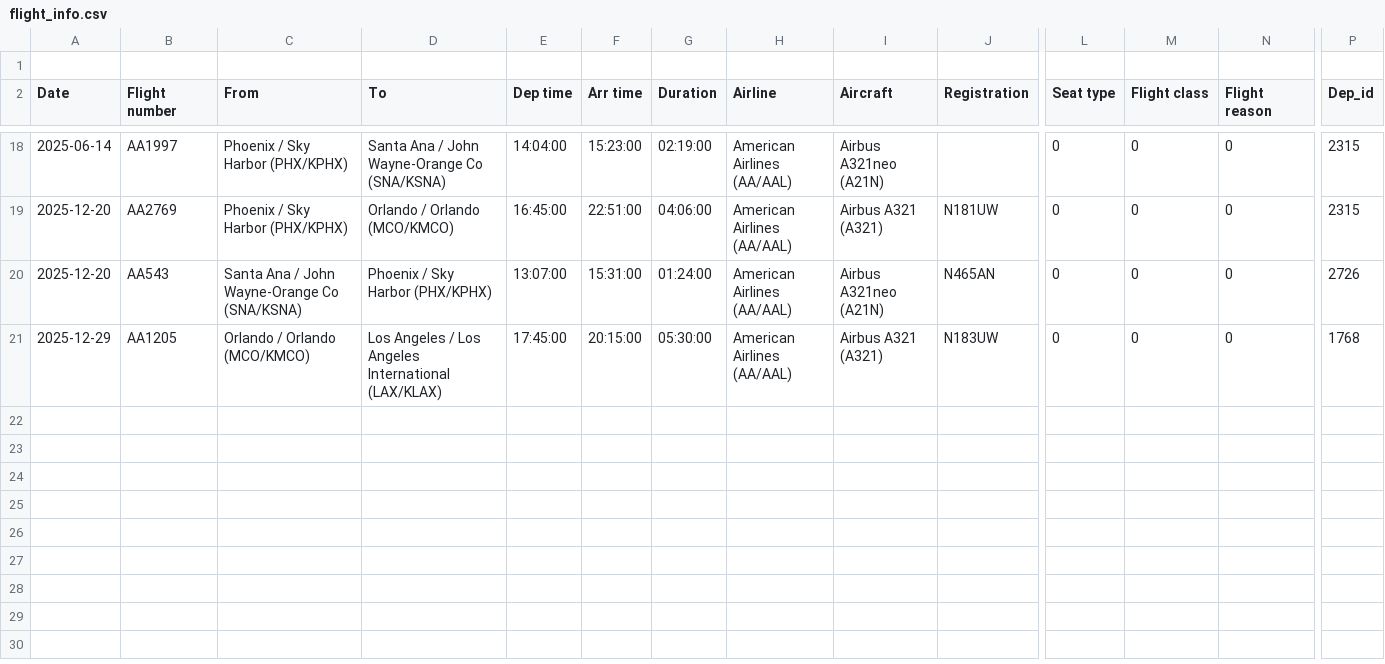
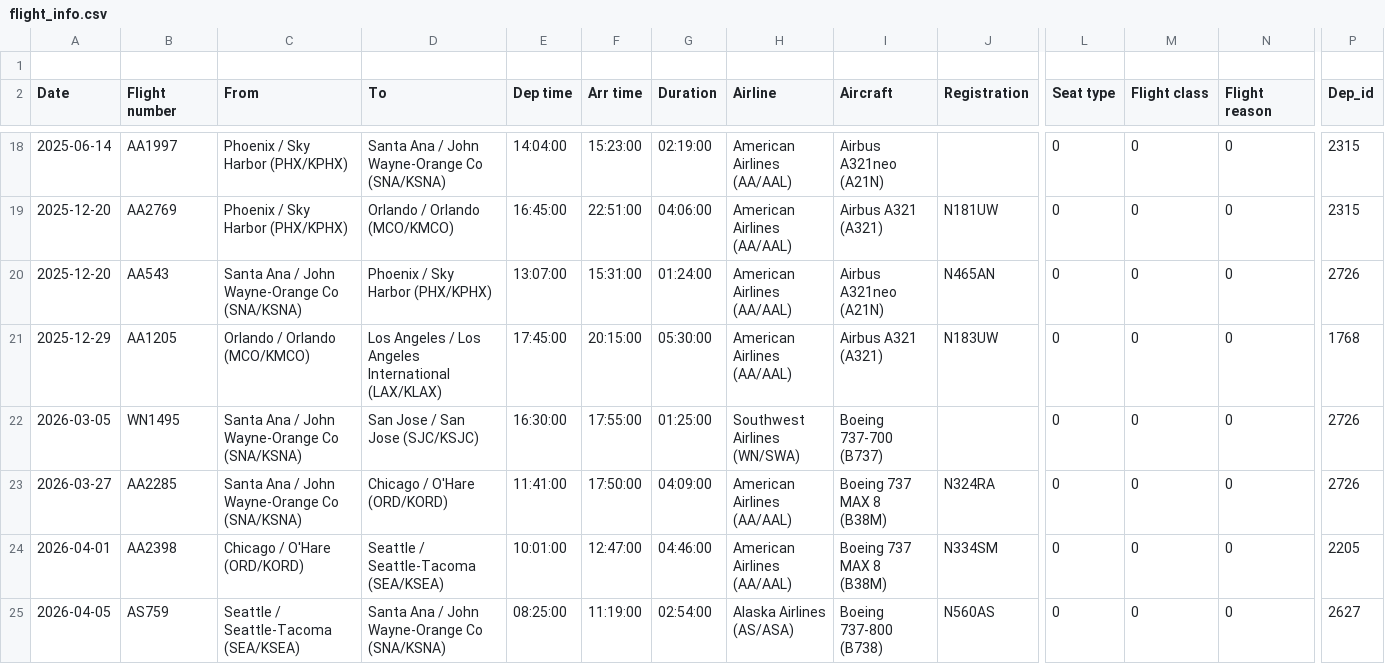
Before and after one commit to primitt/primitt.github.io, a CSV file: scripts/flight_info.csv, drawn as a sheet; only a part is shown, gaps mark what is left out; rows hold the shown columns only; the diff names each change by its address in the sheet, - before the commit and + after, or states it on an @@ line.

Commit message:
add sm shi

```diff
--- a/scripts/flight_info.csv
+++ b/scripts/flight_info.csv
+row 22: 2026-03-05 | WN1495 | Santa Ana / John Wayne-Orange Co (SNA/KSNA) | San Jose / San Jose (SJC/KSJC) | 16:30:00 | 17:55:00 | 01:25:00 | Southwest Airlines (WN/SWA) | Boeing 737-700 (B737) |  | 0 | 0 | 0 | 2726
+row 23: 2026-03-27 | AA2285 | Santa Ana / John Wayne-Orange Co (SNA/KSNA) | Chicago / O'Hare (ORD/KORD) | 11:41:00 | 17:50:00 | 04:09:00 | American Airlines (AA/AAL) | Boeing 737 MAX 8 (B38M) | N324RA | 0 | 0 | 0 | 2726
+row 24: 2026-04-01 | AA2398 | Chicago / O'Hare (ORD/KORD) | Seattle / Seattle-Tacoma (SEA/KSEA) | 10:01:00 | 12:47:00 | 04:46:00 | American Airlines (AA/AAL) | Boeing 737 MAX 8 (B38M) | N334SM | 0 | 0 | 0 | 2205
+row 25: 2026-04-05 | AS759 | Seattle / Seattle-Tacoma (SEA/KSEA) | Santa Ana / John Wayne-Orange Co (SNA/KSNA) | 08:25:00 | 11:19:00 | 02:54:00 | Alaska Airlines (AS/ASA) | Boeing 737-800 (B738) | N560AS | 0 | 0 | 0 | 2627
```
